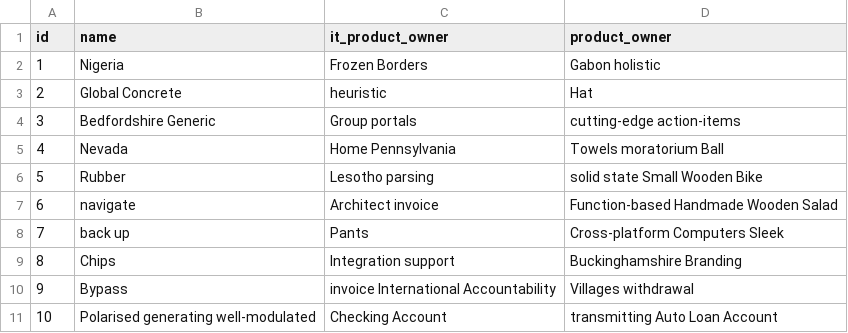
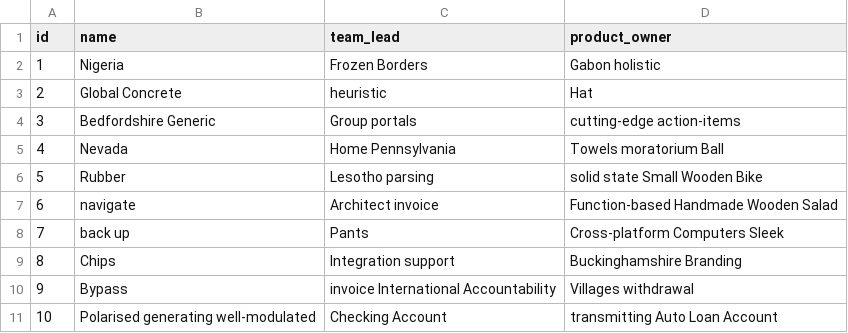
Before and after one commit to tillias/microservice-catalog, a CSV file: src/main/resources/config/liquibase/fake-data/team.csv, drawn as a sheet.

```diff
--- a/src/main/resources/config/liquibase/fake-data/team.csv
+++ b/src/main/resources/config/liquibase/fake-data/team.csv
@@ -1,2 +1,2 @@
-id;name;it_product_owner;product_owner
+id;name;team_lead;product_owner
 1;Nigeria;Frozen Borders;Gabon holistic
```
Also changed, not shown: src/main/resources/config/liquibase/fake-data/microservice.csv, 22 other files.
